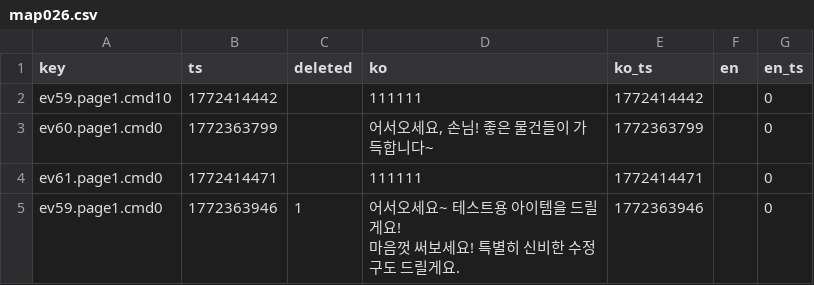
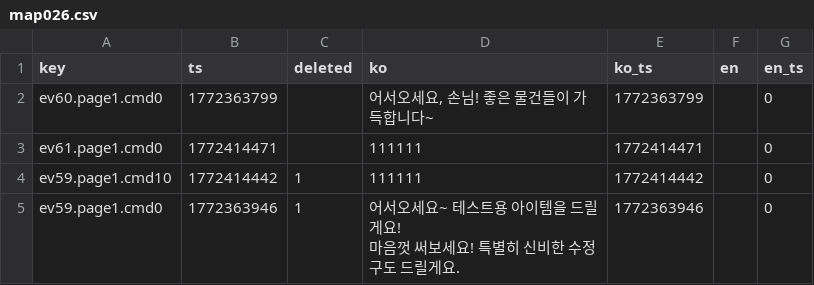
Before and after one commit to gosuni2025/rpgmaker-mv-claudetest, a CSV file: languages/maps/map026.csv, drawn as a sheet.

```diff
--- a/languages/maps/map026.csv
+++ b/languages/maps/map026.csv
@@ -1,5 +1,5 @@
 key,ts,deleted,ko,ko_ts,en,en_ts
-ev59.page1.cmd10,1772414442,,111111,1772414442,,0
 ev60.page1.cmd0,1772363799,,"어서오세요, 손님! 좋은 물건들이 가득합니다~",1772363799,,0
 ev61.page1.cmd0,1772414471,,111111,1772414471,,0
+ev59.page1.cmd10,1772414442,1,111111,1772414442,,0
 ev59.page1.cmd0,1772363946,1,"어서오세요~ 테스트용 아이템을 드릴게요!
```
Also changed, not shown: 2 other files.
